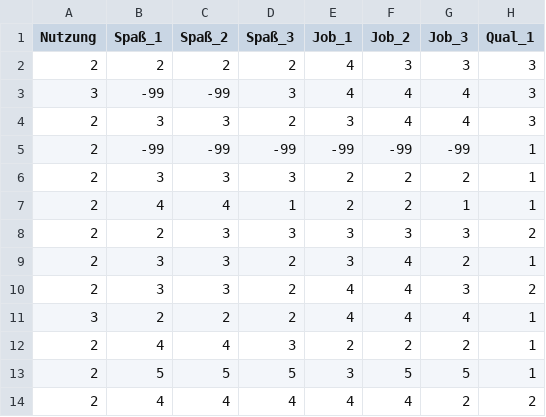
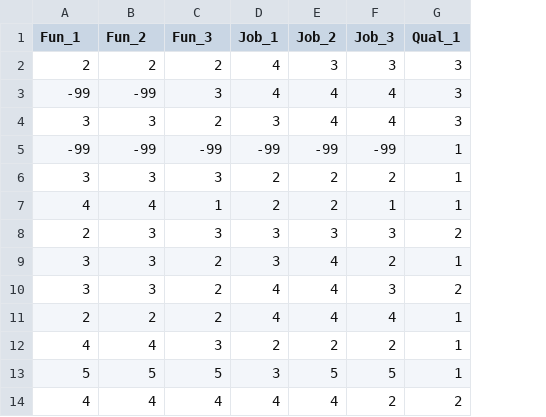
Before and after one commit to PeterK311/Perceived-Usefulness, a CSV file: dataset.csv, drawn as a sheet; only a part is shown; removed rows and columns are numbered as before the commit, all else as after; the diff names each change by its address in the sheet, - before the commit and + after, or states it on an @@ line.

Commit message:
Add files via upload

```diff
--- a/dataset.csv
+++ b/dataset.csv
-column A (Nutzung), rows 2-14: 2 | 3 | 2 | 2 | 2 | 2 | 2 | 2 | 2 | 3 | 2 | 2 | 2
-A1: Spaß_1
+A1: Fun_1
-B1: Spaß_2
+B1: Fun_2
-C1: Spaß_3
+C1: Fun_3
```
